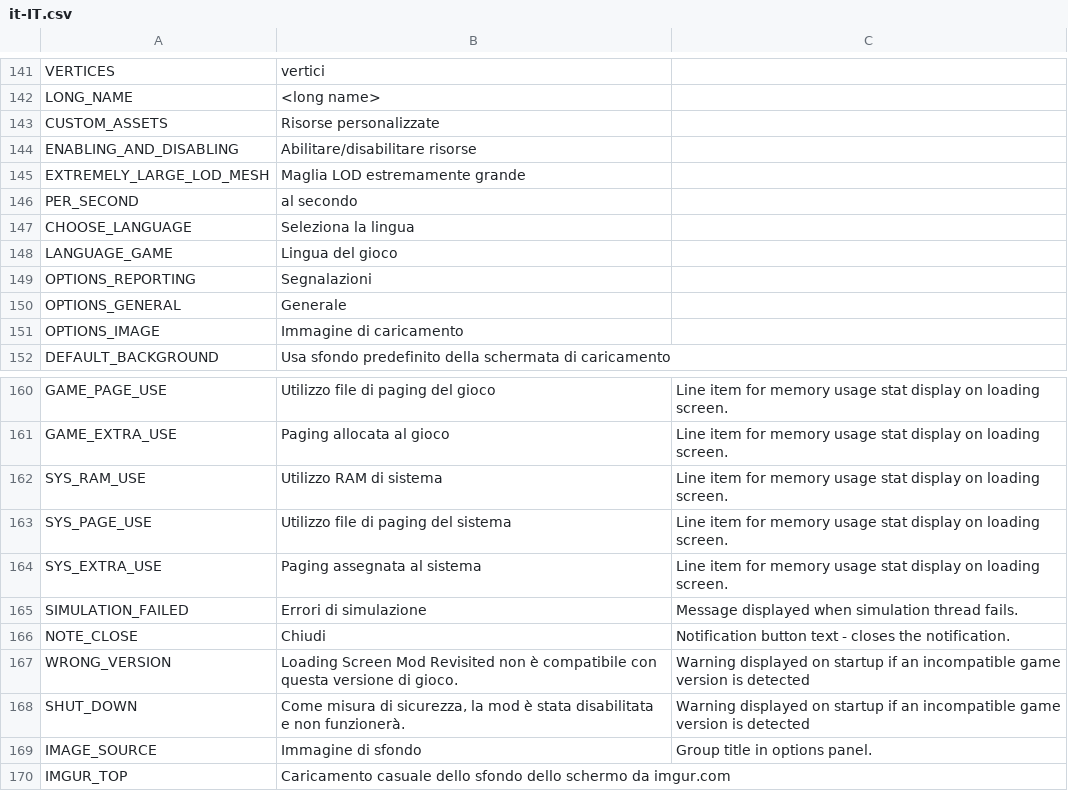
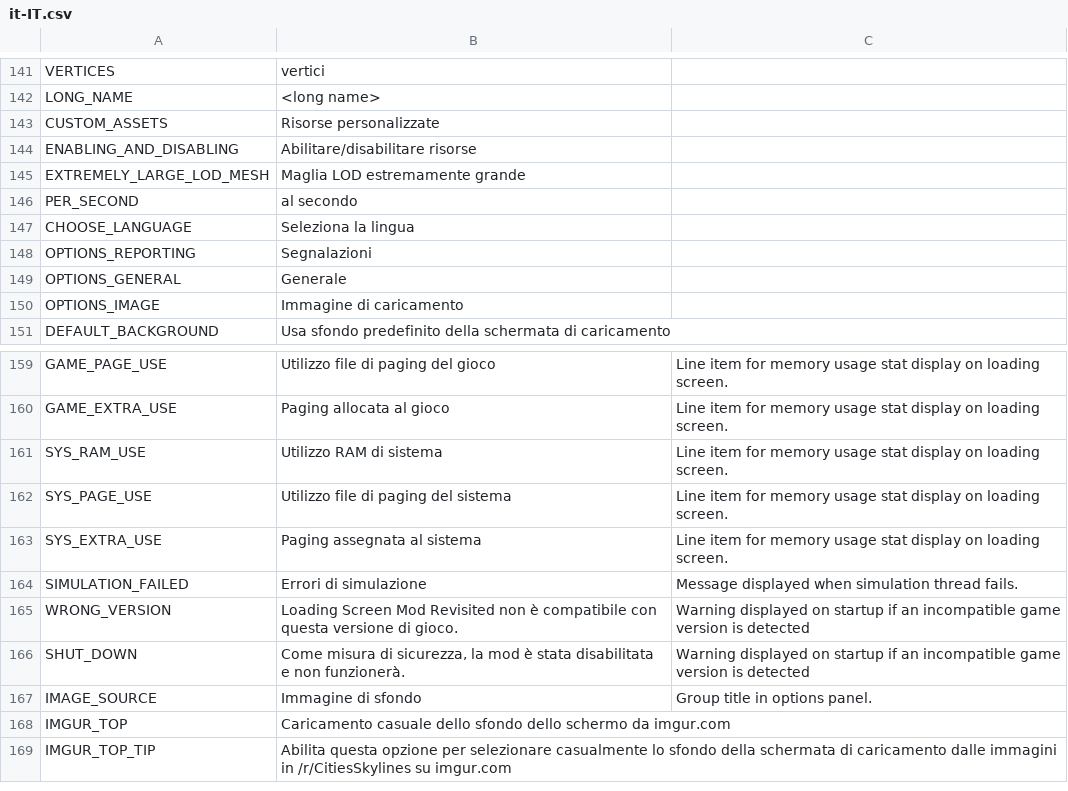
Before and after one commit to algernon-A/LSM-Revisited, a CSV file: Translations/it-IT.csv, drawn as a sheet; only a part is shown, gaps mark what is left out; the shorter side is filled out with more unchanged rows.

```diff
--- a/Translations/it-IT.csv
+++ b/Translations/it-IT.csv
@@ -147,3 +147,2 @@
 "CHOOSE_LANGUAGE","Seleziona la lingua",""
-"LANGUAGE_GAME","Lingua del gioco",""
 "OPTIONS_REPORTING","Segnalazioni",""
@@ -165,3 +164,2 @@
 "SIMULATION_FAILED","Errori di simulazione","Message displayed when simulation thread fails."
-"NOTE_CLOSE","Chiudi","Notification button text - closes the notification."
 "WRONG_VERSION","Loading Screen Mod Revisited non è compatibile con questa versione di gioco.","Warning displayed on startup if an incompatible game version is detected"
```
Also changed, not shown: Translations/de-DE.csv, Translations/es-ES.csv, 12 other files.
